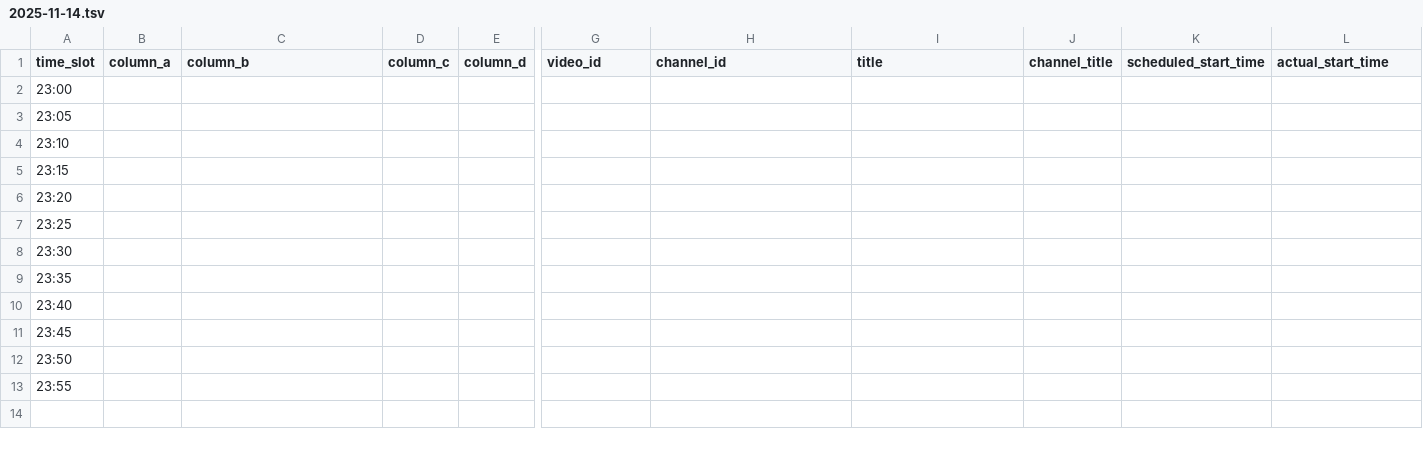
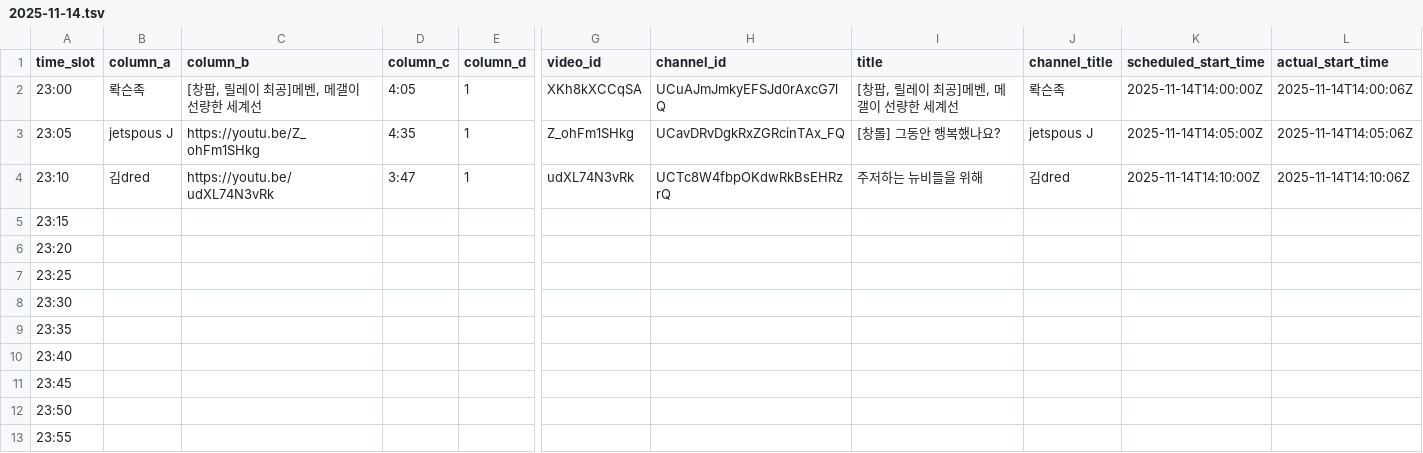
Before and after one commit to ChangpopWiki/premiere-relay-archive-data, a TSV file: 2025/11/2025-11-14.tsv, drawn as a sheet; only a part is shown, gaps mark what is left out; the diff covers the shown part only; the diff names each change by its address in the sheet, - before the commit and + after, or states it on an @@ line.

```diff
--- a/2025/11/2025-11-14.tsv
+++ b/2025/11/2025-11-14.tsv
-B2 (column_a): (empty)
+B2 (column_a): 롹슨족
-C2 (column_b): (empty)
+C2 (column_b): [창팝, 릴레이 최공]메벤, 메갤이 선량한 세계선
-D2 (column_c): (empty)
+D2 (column_c): 4:05
-E2:E4 (column_d): (empty)
+E2:E4 (column_d): 1
-G2 (video_id): (empty)
+G2 (video_id): XKh8kXCCqSA
-H2 (channel_id): (empty)
+H2 (channel_id): UCuAJmJmkyEFSJd0rAxcG7lQ
-I2 (title): (empty)
+I2 (title): [창팝, 릴레이 최공]메벤, 메갤이 선량한 세계선
-J2 (channel_title): (empty)
+J2 (channel_title): 롹슨족
-K2 (scheduled_start_time): (empty)
+K2 (scheduled_start_time): 2025-11-14T14:00:00Z
-L2 (actual_start_time): (empty)
+L2 (actual_start_time): 2025-11-14T14:00:06Z
-B3 (column_a): (empty)
+B3 (column_a): jetspous J
-C3 (column_b): (empty)
+C3 (column_b): https://youtu.be/Z_ohFm1SHkg
-D3 (column_c): (empty)
+D3 (column_c): 4:35
-G3 (video_id): (empty)
+G3 (video_id): Z_ohFm1SHkg
-H3 (channel_id): (empty)
+H3 (channel_id): UCavDRvDgkRxZGRcinTAx_FQ
-I3 (title): (empty)
+I3 (title): [창롤] 그동안 행복했나요?
-J3 (channel_title): (empty)
+J3 (channel_title): jetspous J
-K3 (scheduled_start_time): (empty)
+K3 (scheduled_start_time): 2025-11-14T14:05:00Z
-L3 (actual_start_time): (empty)
+L3 (actual_start_time): 2025-11-14T14:05:06Z
-B4 (column_a): (empty)
+B4 (column_a): 김dred
-C4 (column_b): (empty)
+C4 (column_b): https://youtu.be/udXL74N3vRk
-D4 (column_c): (empty)
+D4 (column_c): 3:47
-G4 (video_id): (empty)
+G4 (video_id): udXL74N3vRk
-H4 (channel_id): (empty)
+H4 (channel_id): UCTc8W4fbpOKdwRkBsEHRzrQ
-I4 (title): (empty)
+I4 (title): 주저하는 뉴비들을 위해
-J4 (channel_title): (empty)
+J4 (channel_title): 김dred
-K4 (scheduled_start_time): (empty)
+K4 (scheduled_start_time): 2025-11-14T14:10:00Z
-L4 (actual_start_time): (empty)
+L4 (actual_start_time): 2025-11-14T14:10:06Z
```
Also changed, not shown: 3 edited cells elsewhere in this file, 1 other file.
